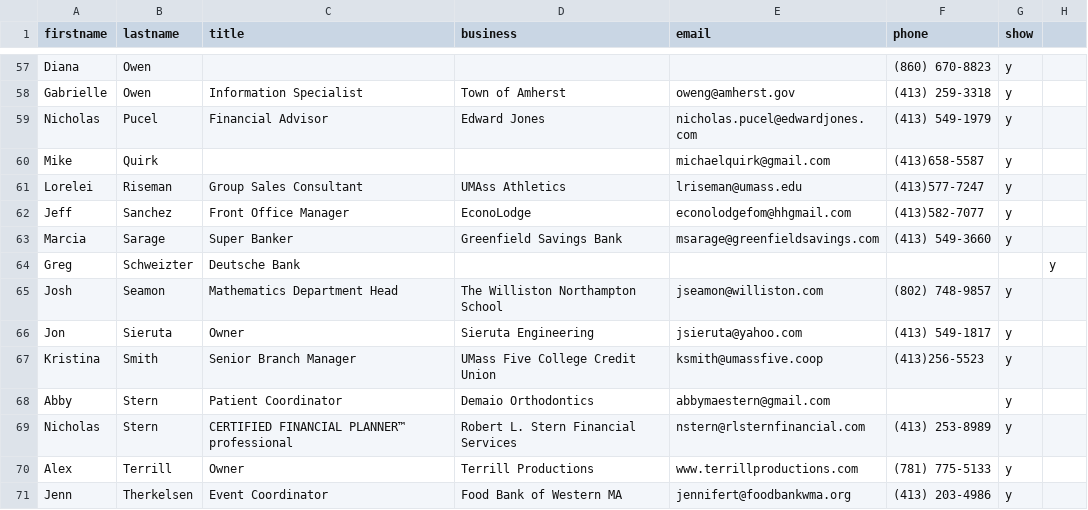
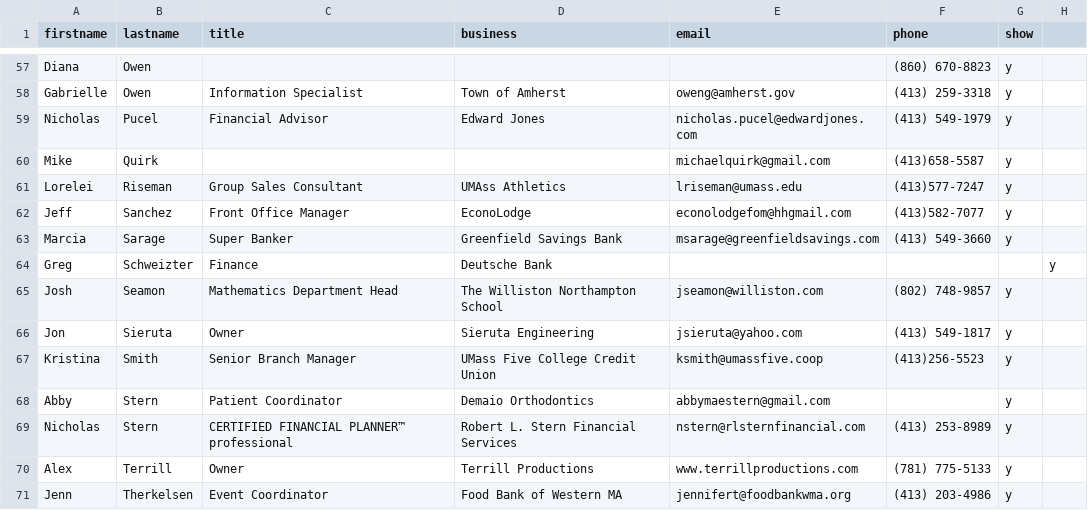
Before and after one commit to clearbold/ayp, a CSV file: _data/members.csv, drawn as a sheet; only a part is shown, gaps mark what is left out.

Commit message:
Update members.csv

```diff
--- a/_data/members.csv
+++ b/_data/members.csv
@@ -63,3 +63,3 @@ Jeff,Sanchez,Front Office Manager,EconoLodge,econolodgefom@hhgmail.com,(413)582-
 Marcia,Sarage,Super Banker,Greenfield Savings Bank,msarage@greenfieldsavings.com,(413) 549-3660,y
-Greg,Schweizter, Deutsche Bank,,,,,y
+Greg,Schweizter,Finance,Deutsche Bank,,,,y
 Josh,Seamon,Mathematics Department Head,The Williston Northampton School,jseamon@williston.com,(802) 748-9857,y
```
